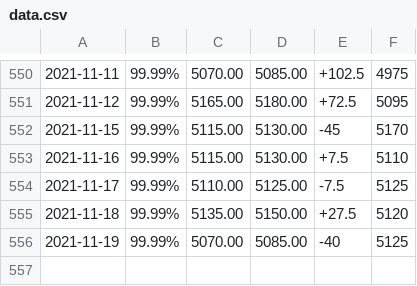
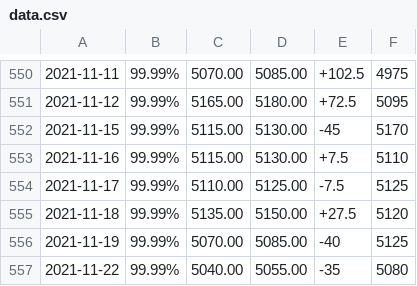
Before and after one commit to aquariuscool/baiyin, a CSV file: data.csv, drawn as a sheet; only a part is shown, gaps mark what is left out; the diff names each change by its address in the sheet, - before the commit and + after, or states it on an @@ line.

Commit message:
2021-11-22 02:15:03

```diff
--- a/data.csv
+++ b/data.csv
+row 557: 2021-11-22 | 99.99% | 5040.00 | 5055.00 | -35 | 5080
```
